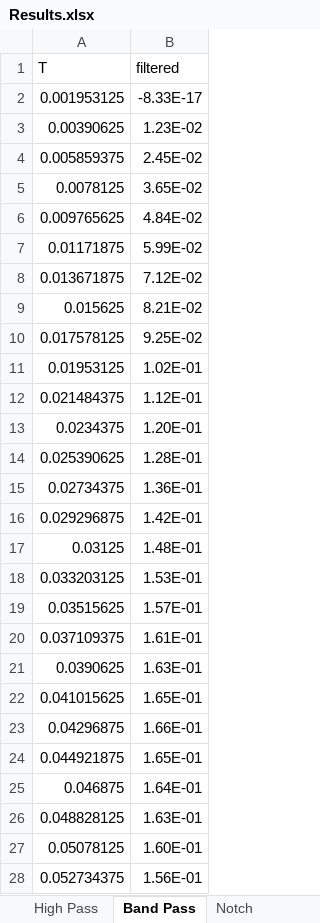
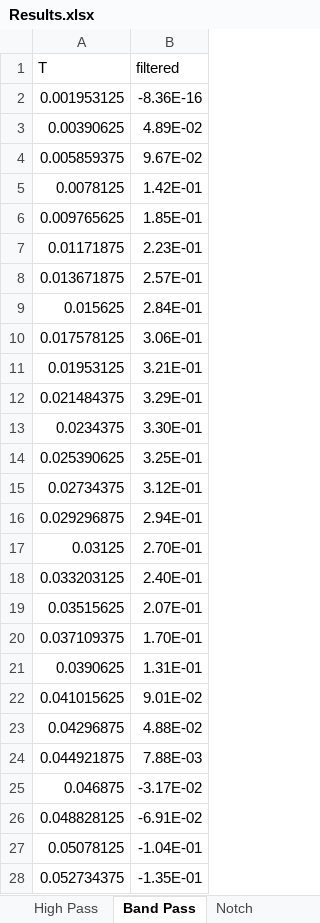
Before and after one commit to Chimuelo1/Signal-Processing, an Excel workbook: Matricies/Project3/Results.xlsx, sheet Band Pass, drawn as a sheet; only a part is shown; values as stored, in another font and other column widths than the file's, no borders; charts and pictures not drawn; the diff covers the shown part only; the diff names each change by its address in the sheet, - before the commit and + after, or states it on an @@ line.

Commit message:
Modified filters yet again

```diff
--- a/Matricies/Project3/Results.xlsx (sheet Band Pass)
+++ b/Matricies/Project3/Results.xlsx (sheet Band Pass)
-B2 (filtered): -8.33E-17
+B2 (filtered): -8.36E-16
-B3 (filtered): 1.23E-02
+B3 (filtered): 4.89E-02
-B4 (filtered): 2.45E-02
+B4 (filtered): 9.67E-02
-B5 (filtered): 3.65E-02
+B5 (filtered): 1.42E-01
-B6 (filtered): 4.84E-02
+B6 (filtered): 1.85E-01
-B7 (filtered): 5.99E-02
+B7 (filtered): 2.23E-01
-B8 (filtered): 7.12E-02
+B8 (filtered): 2.57E-01
-B9 (filtered): 8.21E-02
+B9 (filtered): 2.84E-01
-B10 (filtered): 9.25E-02
+B10 (filtered): 3.06E-01
-B11 (filtered): 1.02E-01
+B11 (filtered): 3.21E-01
-B12 (filtered): 1.12E-01
+B12 (filtered): 3.29E-01
-B13 (filtered): 1.20E-01
+B13 (filtered): 3.30E-01
-B14 (filtered): 1.28E-01
+B14 (filtered): 3.25E-01
-B15 (filtered): 1.36E-01
+B15 (filtered): 3.12E-01
-B16 (filtered): 1.42E-01
+B16 (filtered): 2.94E-01
-B17 (filtered): 1.48E-01
+B17 (filtered): 2.70E-01
-B18 (filtered): 1.53E-01
+B18 (filtered): 2.40E-01
-B19 (filtered): 1.57E-01
+B19 (filtered): 2.07E-01
-B20 (filtered): 1.61E-01
+B20 (filtered): 1.70E-01
-B21 (filtered): 1.63E-01
+B21 (filtered): 1.31E-01
-B22 (filtered): 1.65E-01
+B22 (filtered): 9.01E-02
-B23 (filtered): 1.66E-01
+B23 (filtered): 4.88E-02
-B24 (filtered): 1.65E-01
+B24 (filtered): 7.88E-03
-B25 (filtered): 1.64E-01
+B25 (filtered): -3.17E-02
-B26 (filtered): 1.63E-01
+B26 (filtered): -6.91E-02
-B27 (filtered): 1.60E-01
+B27 (filtered): -1.04E-01
-B28 (filtered): 1.56E-01
+B28 (filtered): -1.35E-01
```
Also changed, not shown: 485 edited cells elsewhere in this sheet, sheet Notch, sheet High Pass, charts or pictures, 2 other files.
